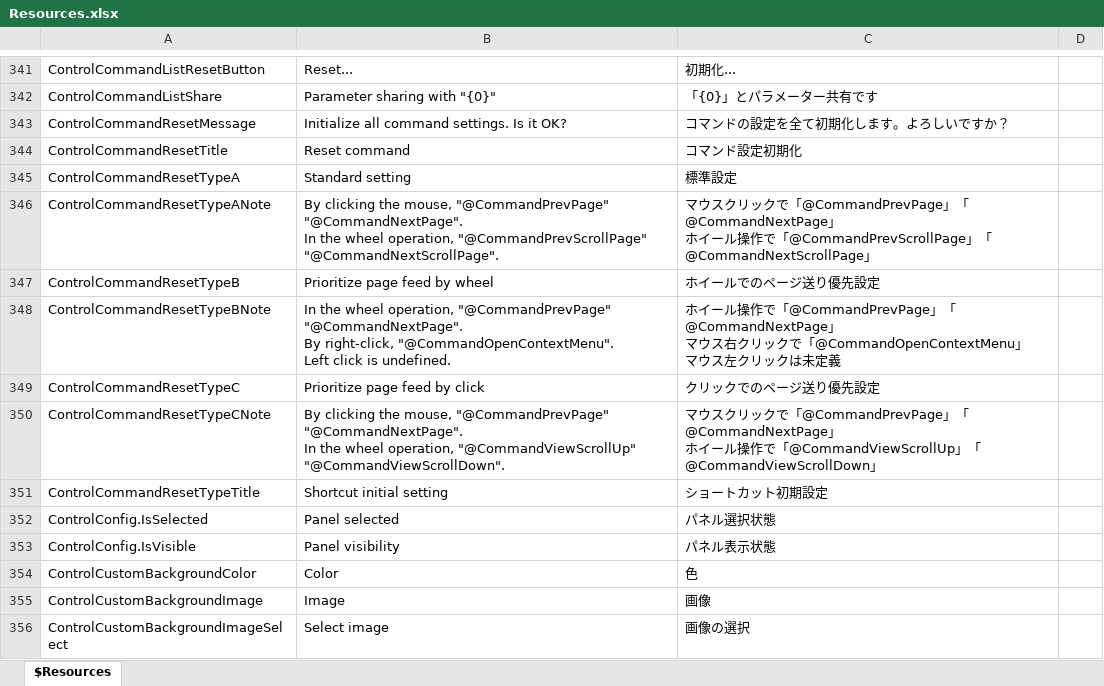
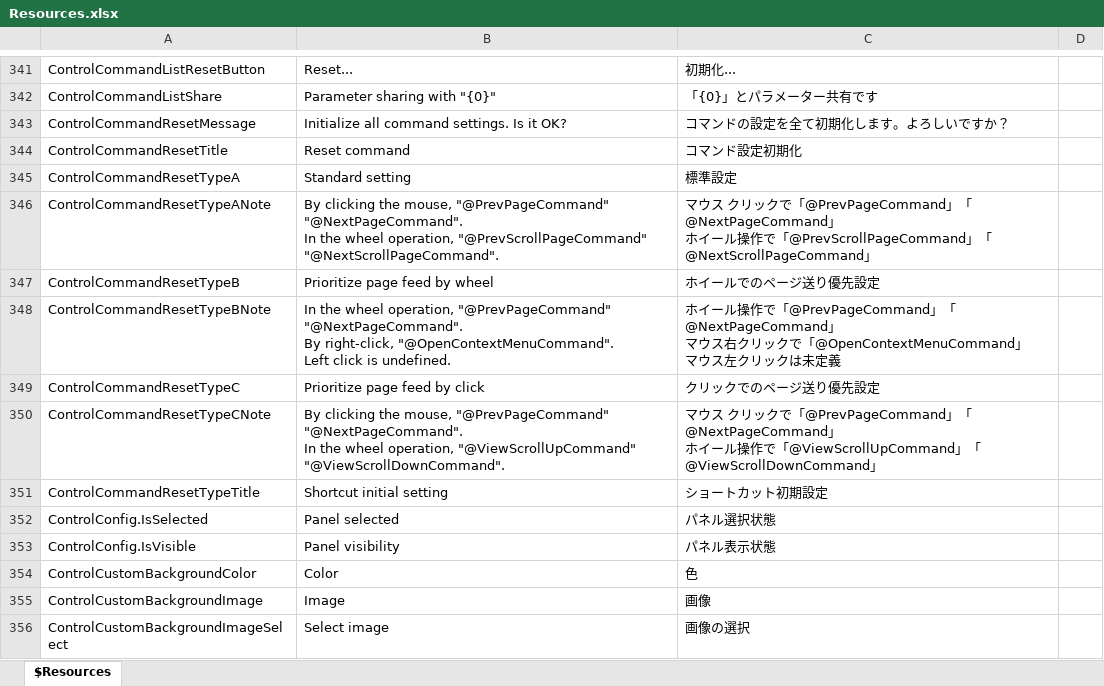
Before and after one commit to karma-sun/neeview, an Excel workbook: Language/Resources.xlsx, sheet $Resources, drawn as a sheet; only a part is shown, gaps mark what is left out; values as stored, in another font and other column widths than the file's, no borders; ↵ is a line break in a cell; the diff names each change by its address in the sheet, - before the commit and + after, or states it on an @@ line.

```diff
--- a/Language/Resources.xlsx (sheet $Resources)
+++ b/Language/Resources.xlsx (sheet $Resources)
-B346: …the mouse, "@CommandPrevPage" "@CommandNextPage". ↵ In the wheel operation, "@CommandPrevScrollPage" "@CommandNextScrollPage".
+B346: …the mouse, "@PrevPageCommand" "@NextPageCommand". ↵ In the wheel operation, "@PrevScrollPageCommand" "@NextScrollPageCommand".
-C346: …ウスクリックで「@CommandPrevPage」「@CommandNextPage」 ↵ ホイール操作で「@CommandPrevScrollPage」「@CommandNextScrollPage」
+C346: …ウス クリックで「@PrevPageCommand」「@NextPageCommand」 ↵ ホイール操作で「@PrevScrollPageCommand」「@NextScrollPageCommand」
-B348: …wheel operation, "@CommandPrevPage" "@CommandNextPage". ↵ By right-click, "@CommandOpenContextMenu". ↵ Left click…
+B348: …wheel operation, "@PrevPageCommand" "@NextPageCommand". ↵ By right-click, "@OpenContextMenuCommand". ↵ Left click…
-C348: …操作で「@CommandPrevPage」「@CommandNextPage」 ↵ マウス右クリックで「@CommandOpenContextMenu」 ↵ マウ…
+C348: …操作で「@PrevPageCommand」「@NextPageCommand」 ↵ マウス右クリックで「@OpenContextMenuCommand」 ↵ マウ…
-B350: …the mouse, "@CommandPrevPage" "@CommandNextPage". ↵ In the wheel operation, "@CommandViewScrollUp" "@CommandViewScrollDown".
+B350: …the mouse, "@PrevPageCommand" "@NextPageCommand". ↵ In the wheel operation, "@ViewScrollUpCommand" "@ViewScrollDownCommand".
-C350: …ウスクリックで「@CommandPrevPage」「@CommandNextPage」 ↵ ホイール操作で「@CommandViewScrollUp」「@CommandViewScrollDown」
+C350: …ウス クリックで「@PrevPageCommand」「@NextPageCommand」 ↵ ホイール操作で「@ViewScrollUpCommand」「@ViewScrollDownCommand」
```
Also changed, not shown: 3 other files.
